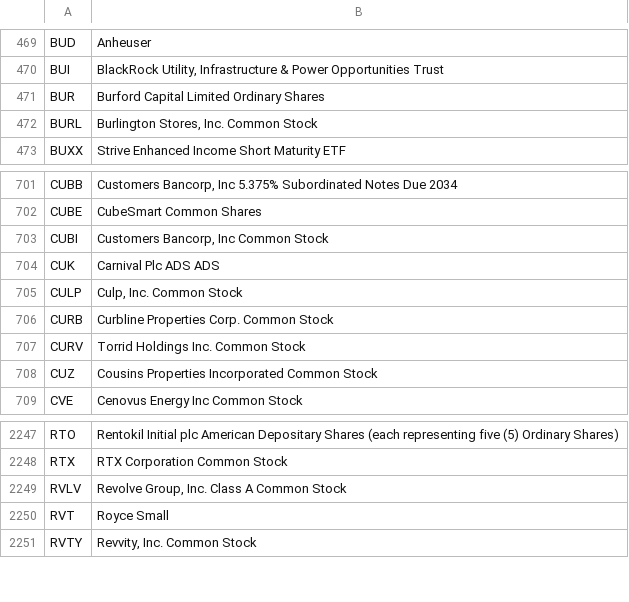
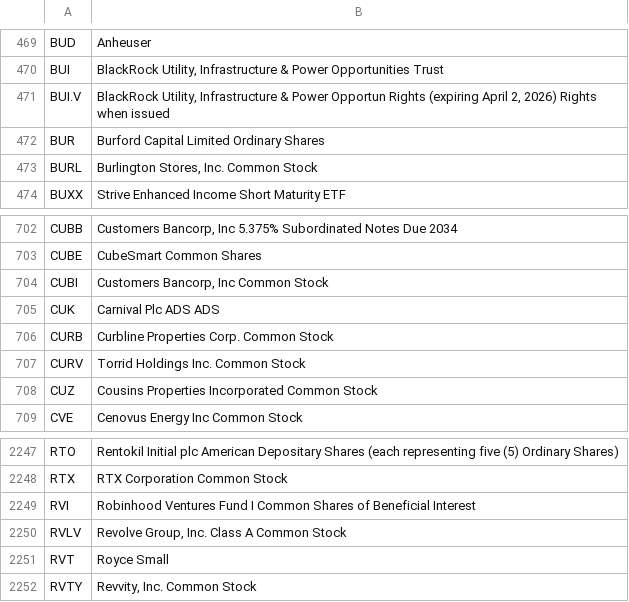
Before and after one commit to datasets/nyse-other-listings, a CSV file: data/nyse-listed.csv, drawn as a sheet; only a part is shown, gaps mark what is left out; removed rows and columns are numbered as before the commit, all else as after; the diff names each change by its address in the sheet, - before the commit and + after, or states it on an @@ line.

```diff
--- a/data/nyse-listed.csv
+++ b/data/nyse-listed.csv
+row 471: BUI.V | BlackRock Utility, Infrastructure & Power Opportun Rights (expiring April 2, 2026) Rights when issued
-row 705: CULP | Culp, Inc. Common Stock
+row 2249: RVI | Robinhood Ventures Fund I Common Shares of Beneficial Interest
```
Also changed, not shown: data/other-listed.csv.
